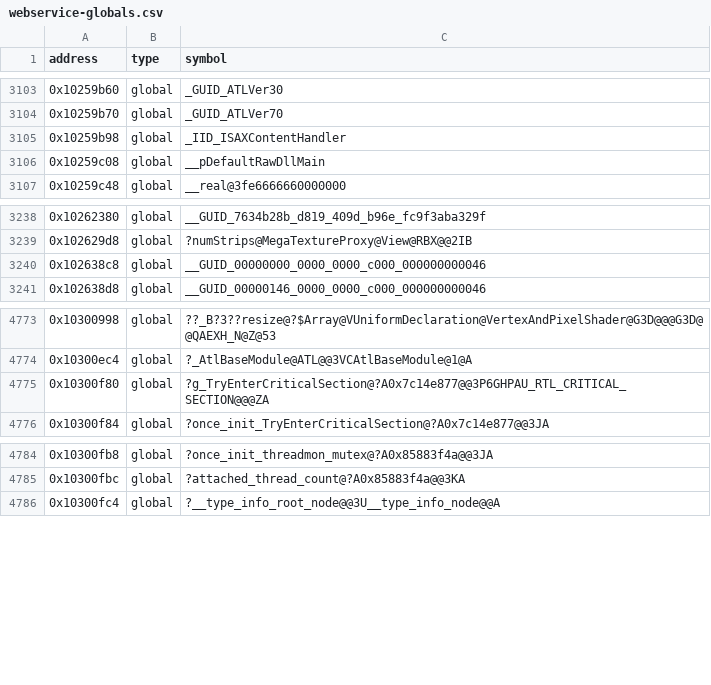
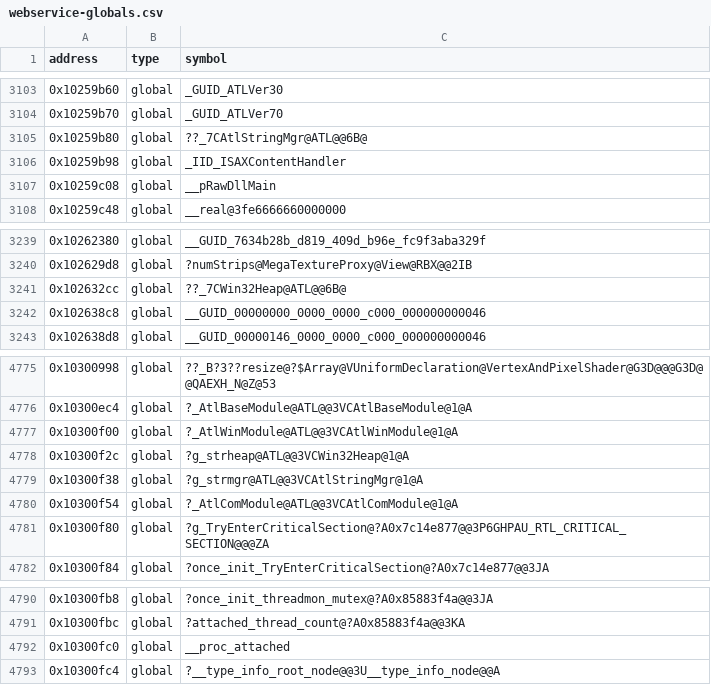
Before and after one commit to Asphaltian/OpenRBX, a CSV file: reccmp/webservice-globals.csv, drawn as a sheet; only a part is shown, gaps mark what is left out.

```diff
--- a/reccmp/webservice-globals.csv
+++ b/reccmp/webservice-globals.csv
@@ -3104,4 +3104,5 @@ address,type,symbol
 0x10259b70,global,_GUID_ATLVer70
+0x10259b80,global,??_7CAtlStringMgr@ATL@@6B@
 0x10259b98,global,_IID_ISAXContentHandler
-0x10259c08,global,__pDefaultRawDllMain
+0x10259c08,global,__pRawDllMain
 0x10259c48,global,__real@3fe6666660000000
@@ -3239,2 +3240,3 @@ address,type,symbol
 0x102629d8,global,?numStrips@MegaTextureProxy@View@RBX@@2IB
+0x102632cc,global,??_7CWin32Heap@ATL@@6B@
 0x102638c8,global,__GUID_00000000_0000_0000_c000_000000000046
@@ -4774,2 +4776,6 @@ address,type,symbol
 0x10300ec4,global,?_AtlBaseModule@ATL@@3VCAtlBaseModule@1@A
+0x10300f00,global,?_AtlWinModule@ATL@@3VCAtlWinModule@1@A
+0x10300f2c,global,?g_strheap@ATL@@3VCWin32Heap@1@A
+0x10300f38,global,?g_strmgr@ATL@@3VCAtlStringMgr@1@A
+0x10300f54,global,?_AtlComModule@ATL@@3VCAtlComModule@1@A
 0x10300f80,global,?g_TryEnterCriticalSection@?A0x7c14e877@@3P6GHPAU_RTL_CRITICAL_SECTION@@@ZA
@@ -4785,2 +4791,3 @@ address,type,symbol
 0x10300fbc,global,?attached_thread_count@?A0x85883f4a@@3KA
+0x10300fc0,global,__proc_attached
 0x10300fc4,global,?__type_info_root_node@@3U__type_info_node@@A
```
Also changed, not shown: reccmp/webservice-statics.csv, 4 other files.
